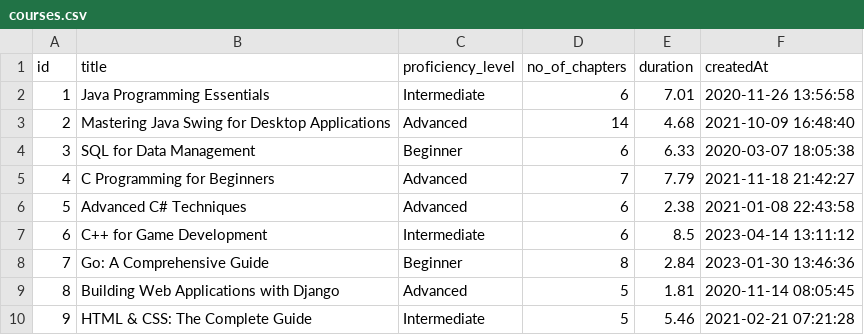
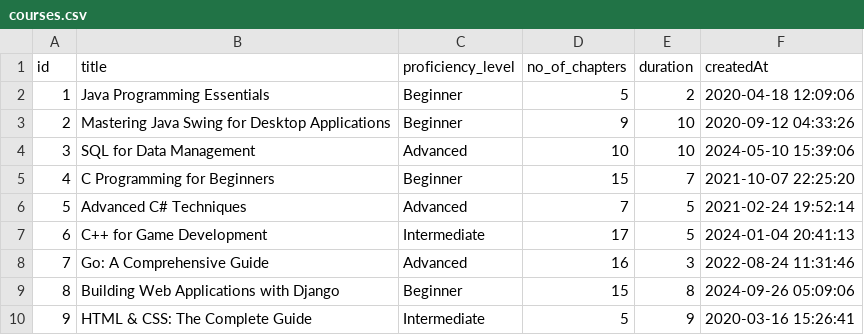
Before and after one commit to meeeraaaa/learningpath, a CSV file: staging/raw/courses.csv, drawn as a sheet; only a part is shown; the diff covers the shown part only.

```diff
--- a/staging/raw/courses.csv
+++ b/staging/raw/courses.csv
@@ -1,10 +1,10 @@
 id,title,proficiency_level,no_of_chapters,duration,createdAt
-1,Java Programming Essentials,Intermediate,6,7.01,2020-11-26 13:56:58
-2,Mastering Java Swing for Desktop Applications,Advanced,14,4.68,2021-10-09 16:48:40
-3,SQL for Data Management,Beginner,6,6.33,2020-03-07 18:05:38
-4,C Programming for Beginners,Advanced,7,7.79,2021-11-18 21:42:27
-5,Advanced C# Techniques,Advanced,6,2.38,2021-01-08 22:43:58
-6,C++ for Game Development,Intermediate,6,8.5,2023-04-14 13:11:12
-7,Go: A Comprehensive Guide,Beginner,8,2.84,2023-01-30 13:46:36
-8,Building Web Applications with Django,Advanced,5,1.81,2020-11-14 08:05:45
-9,HTML & CSS: The Complete Guide,Intermediate,5,5.46,2021-02-21 07:21:28
+1,Java Programming Essentials,Beginner,5,2,2020-04-18 12:09:06
+2,Mastering Java Swing for Desktop Applications,Beginner,9,10,2020-09-12 04:33:26
+3,SQL for Data Management,Advanced,10,10,2024-05-10 15:39:06
+4,C Programming for Beginners,Beginner,15,7,2021-10-07 22:25:20
+5,Advanced C# Techniques,Advanced,7,5,2021-02-24 19:52:14
+6,C++ for Game Development,Intermediate,17,5,2024-01-04 20:41:13
+7,Go: A Comprehensive Guide,Advanced,16,3,2022-08-24 11:31:46
+8,Building Web Applications with Django,Beginner,15,8,2024-09-26 05:09:06
+9,HTML & CSS: The Complete Guide,Intermediate,5,9,2020-03-16 15:26:41
```
Also changed, not shown: 77 edited cells elsewhere in this file, staging/raw/course_skills.csv, staging/transformed/transformed_courses.csv, 13 other files.
